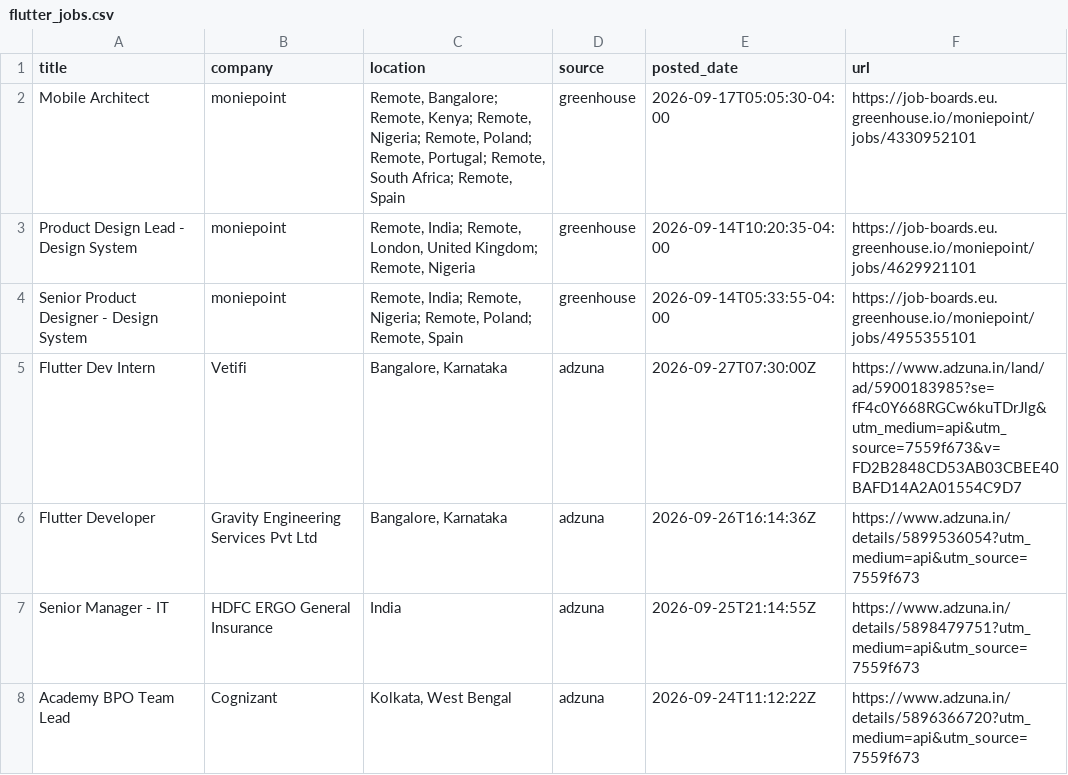
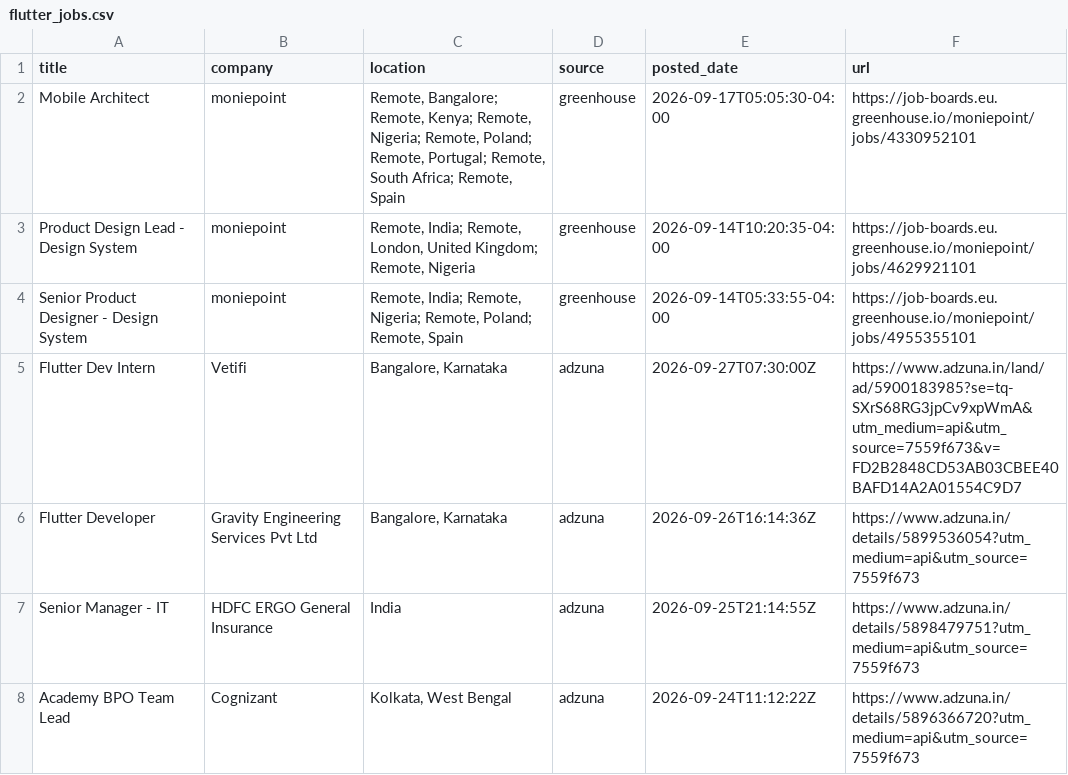
Before and after one commit to jatin-web/flutter-jobs-finder, a CSV file: output/flutter_jobs.csv, drawn as a sheet; only a part is shown.

```diff
--- a/output/flutter_jobs.csv
+++ b/output/flutter_jobs.csv
@@ -4,3 +4,3 @@ Product Design Lead - Design System,moniepoint,"Remote, India; Remote, London, U
 Senior Product Designer - Design System,moniepoint,"Remote, India; Remote, Nigeria; Remote, Poland; Remote, Spain",greenhouse,2026-09-14T05:33:55-04:00,https://job-boards.eu.greenhouse.io/moniepoint/jobs/4955355101
-Flutter Dev Intern,Vetifi,"Bangalore, Karnataka",adzuna,2026-09-27T07:30:00Z,https://www.adzuna.in/land/ad/5900183985?se=fF4c0Y668RGCw6kuTDrJlg&utm_medium=api&utm_source=7559f673&v=FD2B2848CD53AB03CBEE40BAFD14A2A01554C9D7
+Flutter Dev Intern,Vetifi,"Bangalore, Karnataka",adzuna,2026-09-27T07:30:00Z,https://www.adzuna.in/land/ad/5900183985?se=tq-SXrS68RG3jpCv9xpWmA&utm_medium=api&utm_source=7559f673&v=FD2B2848CD53AB03CBEE40BAFD14A2A01554C9D7
 Flutter Developer,Gravity Engineering Services Pvt Ltd,"Bangalore, Karnataka",adzuna,2026-09-26T16:14:36Z,https://www.adzuna.in/details/5899536054?utm_medium=api&utm_source=7559f673
```
Also changed, not shown: 4 other files.
